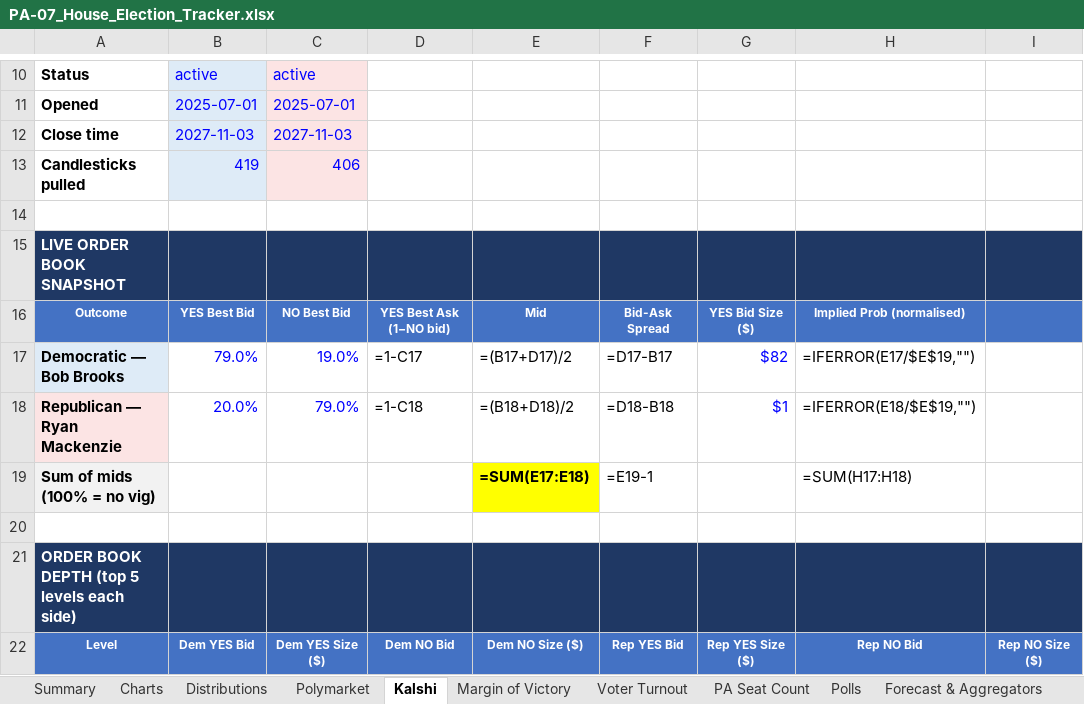
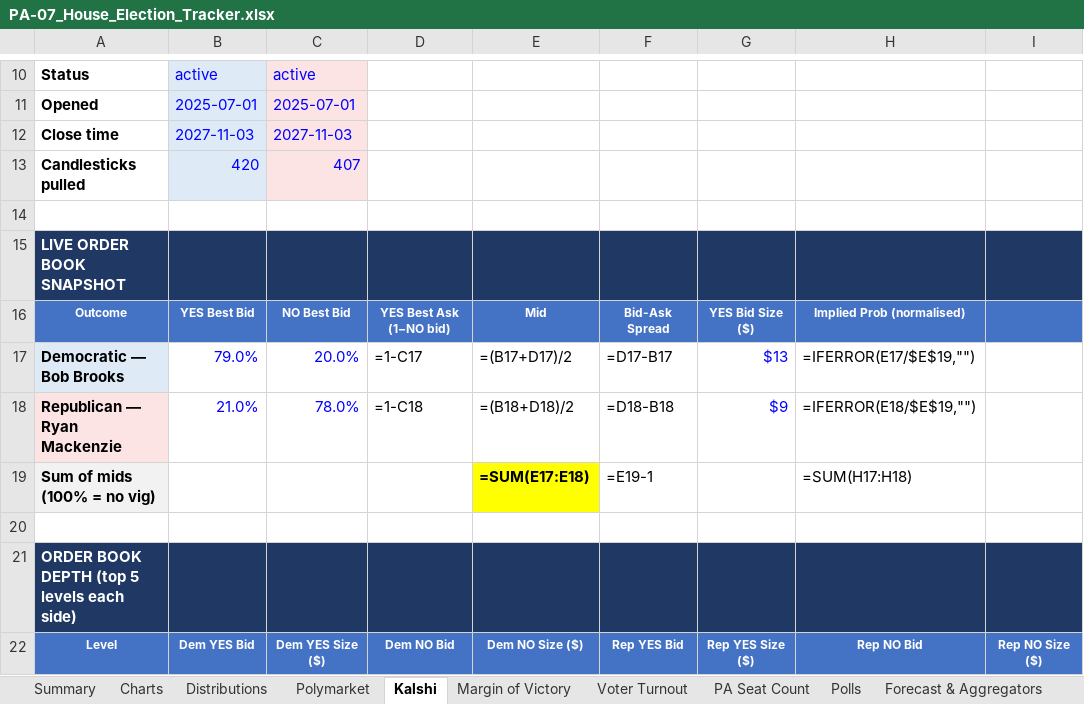
Before and after one commit to weinsteincharles27-del/pa07-tracker, an Excel workbook: site/PA-07_House_Election_Tracker.xlsx, sheet Kalshi, drawn as a sheet; only a part is shown, gaps mark what is left out; values as stored, in another font and other column widths than the file's, no borders; formulas without a stored value are shown as written; removed rows and columns are numbered as before the commit, all else as after; rows hold the shown columns only; the diff covers the shown part only; the diff names each change by its address in the sheet, - before the commit and + after, or states it on an @@ line.

```diff
--- a/site/PA-07_House_Election_Tracker.xlsx (sheet Kalshi)
+++ b/site/PA-07_House_Election_Tracker.xlsx (sheet Kalshi)
@@ column A renumbered between rows 2 and 24 @@
-row 13: Candlesticks pulled | 419 | 406
+row 13: Candlesticks pulled | 420 | 407
-C17: 19.0%
+C17: 20.0%
-G17: $82
+G17: $13
-B18: 20.0%
+B18: 21.0%
-C18: 79.0%
+C18: 78.0%
-G18: $1
+G18: $9
```
Also changed, not shown: 3 added rows, 2 removed rows and 16 edited cells elsewhere in this sheet, sheet Venue Comparison, sheet Margin of Victory, sheet Voter Turnout, sheet PA Seat Count, sheet Polymarket, sheet Summary, 6 more sheets, charts or pictures, 7 other files.
